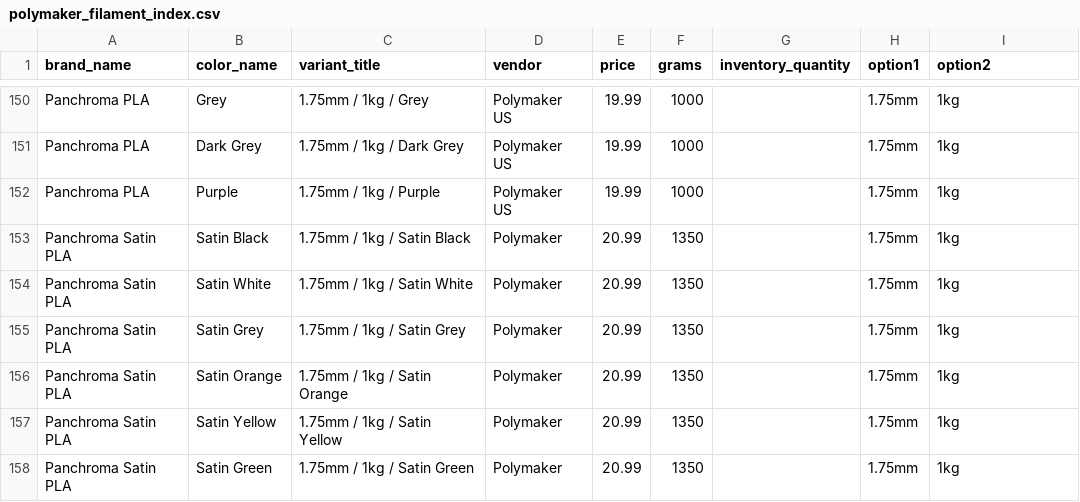
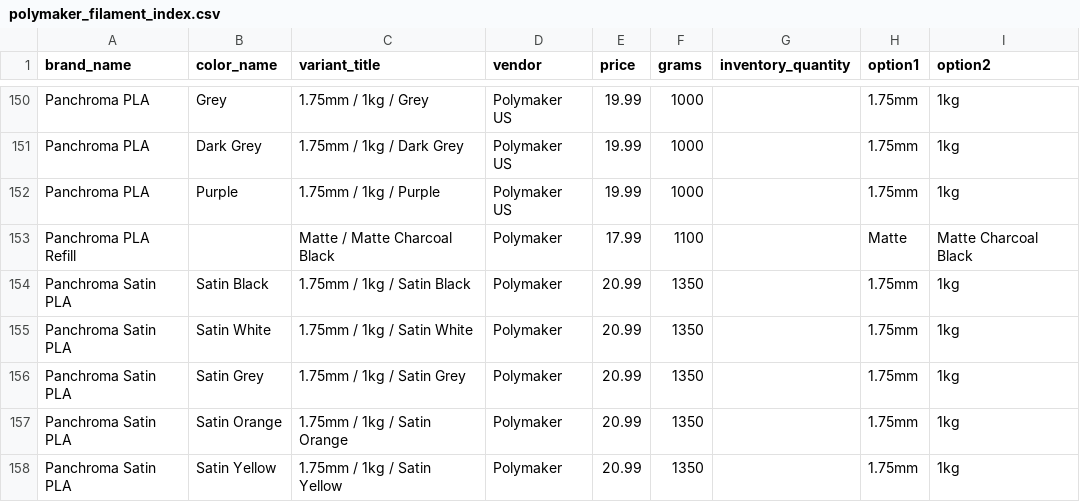
Before and after one commit to TechnicaVivunt/PCBD-ThePrintChipCodexDatabase, a CSV file: dbworker/polymaker_filament_index.csv, drawn as a sheet; only a part is shown, gaps mark what is left out; the shorter side is filled out with more unchanged rows.

```diff
--- a/dbworker/polymaker_filament_index.csv
+++ b/dbworker/polymaker_filament_index.csv
@@ -152,2 +152,3 @@ Panchroma PLA,Dark Grey,1.75mm / 1kg / Dark Grey,Polymaker US,19.99,1000,,1.75mm
 Panchroma PLA,Purple,1.75mm / 1kg / Purple,Polymaker US,19.99,1000,,1.75mm,1kg
+Panchroma PLA Refill,,Matte / Matte Charcoal Black,Polymaker,17.99,1100,,Matte,Matte Charcoal Black
 Panchroma Satin PLA,Satin Black,1.75mm / 1kg / Satin Black,Polymaker,20.99,1350,,1.75mm,1kg
```
Also changed, not shown: 1 other file.
